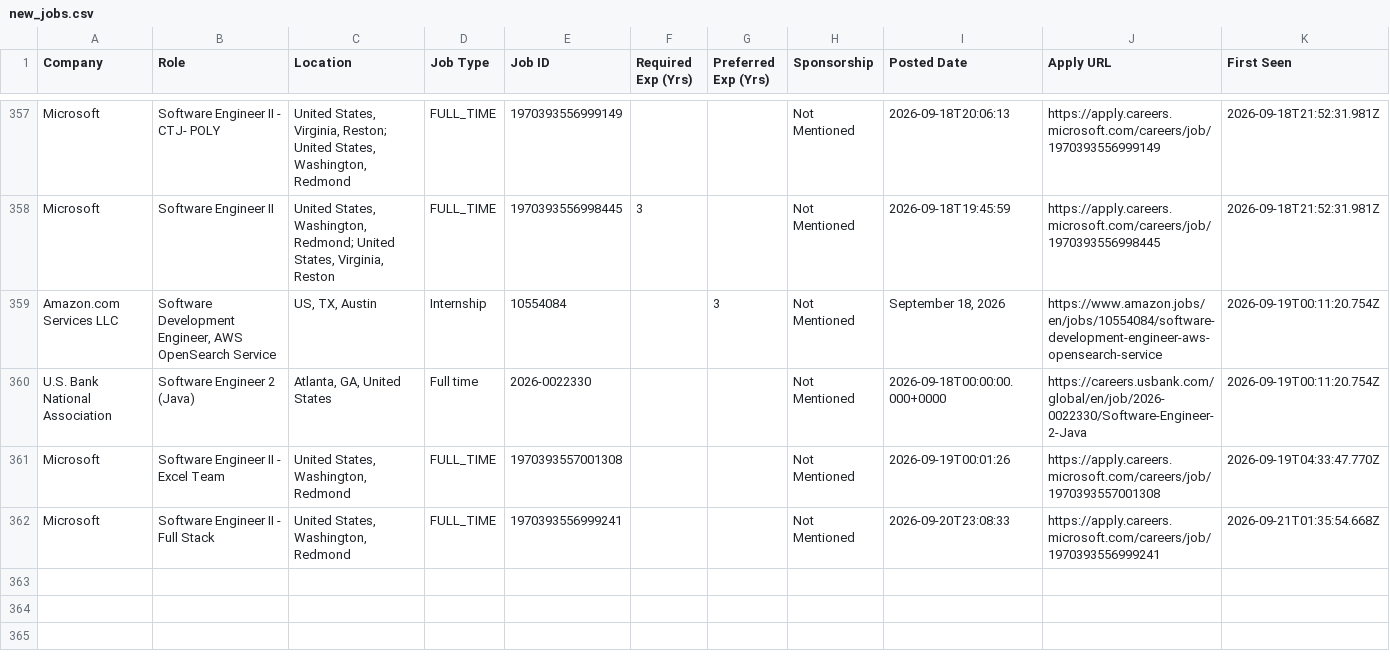
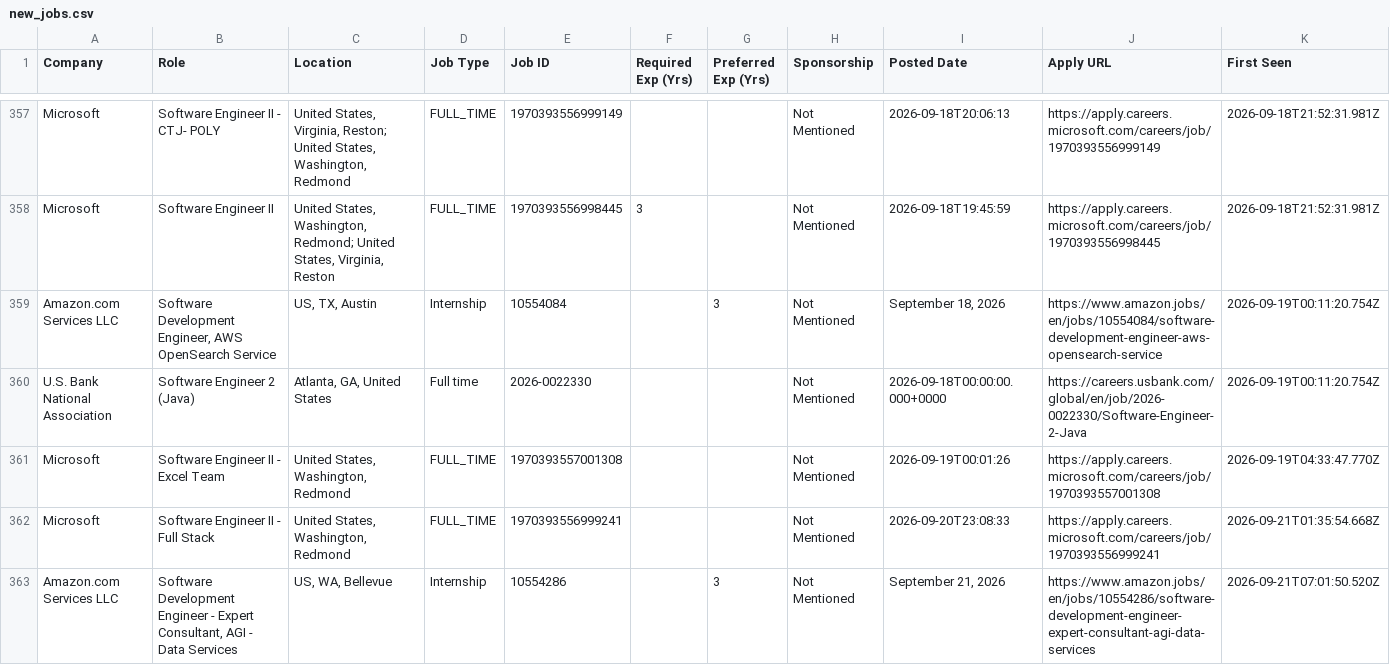
Before and after one commit to taran-dev4u/career-job-monitor, a CSV file: data/new_jobs.csv, drawn as a sheet; only a part is shown, gaps mark what is left out.

```diff
--- a/data/new_jobs.csv
+++ b/data/new_jobs.csv
@@ -362 +362,2 @@
 "Microsoft","Software Engineer II - Full Stack","United States, Washington, Redmond","FULL_TIME","1970393556999241","","","Not Mentioned","2026-09-20T23:08:33","https://apply.careers.microsoft.com/careers/job/1970393556999241","2026-09-21T01:35:54.668Z"
+"Amazon.com Services LLC","Software Development Engineer - Expert Consultant, AGI - Data Services","US, WA, Bellevue","Internship","10554286","","3","Not Mentioned","September 21, 2026","https://www.amazon.jobs/en/jobs/10554286/software-development-engineer-expert-consultant-agi-data-services","2026-09-21T07:01:50.520Z"
```
Also changed, not shown: data/apply_now.csv, 15 other files.
